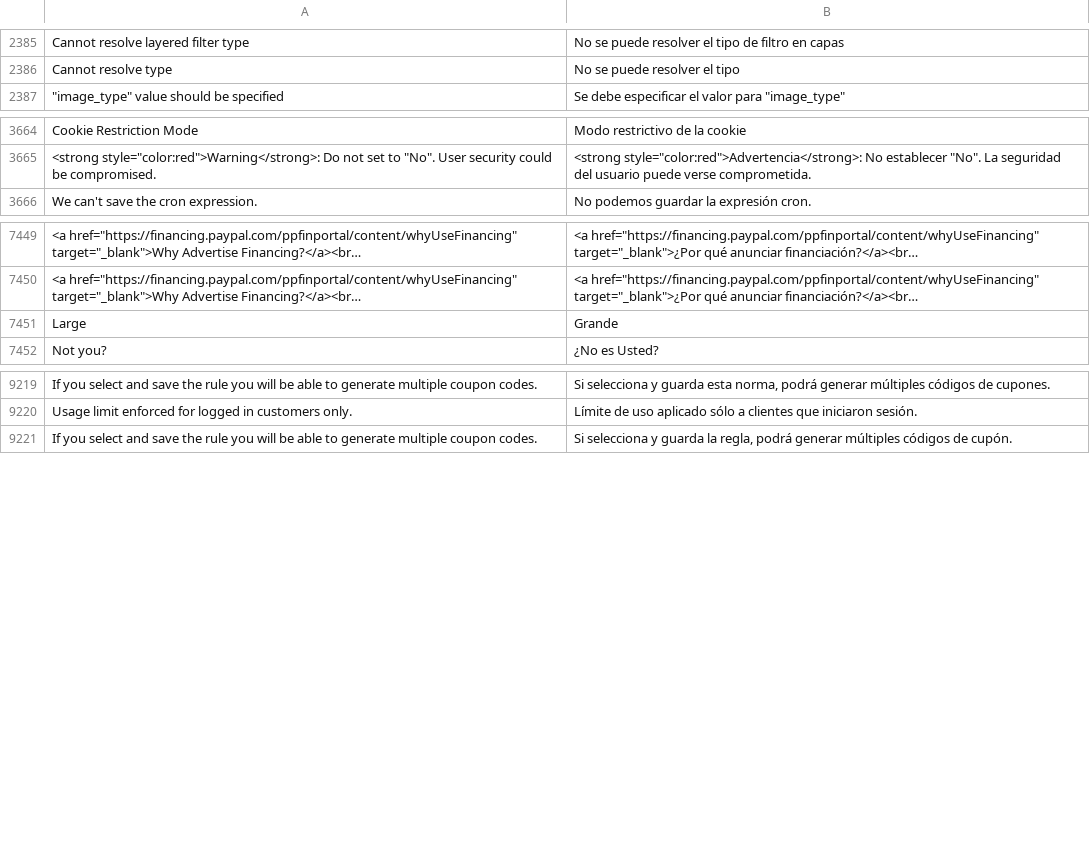
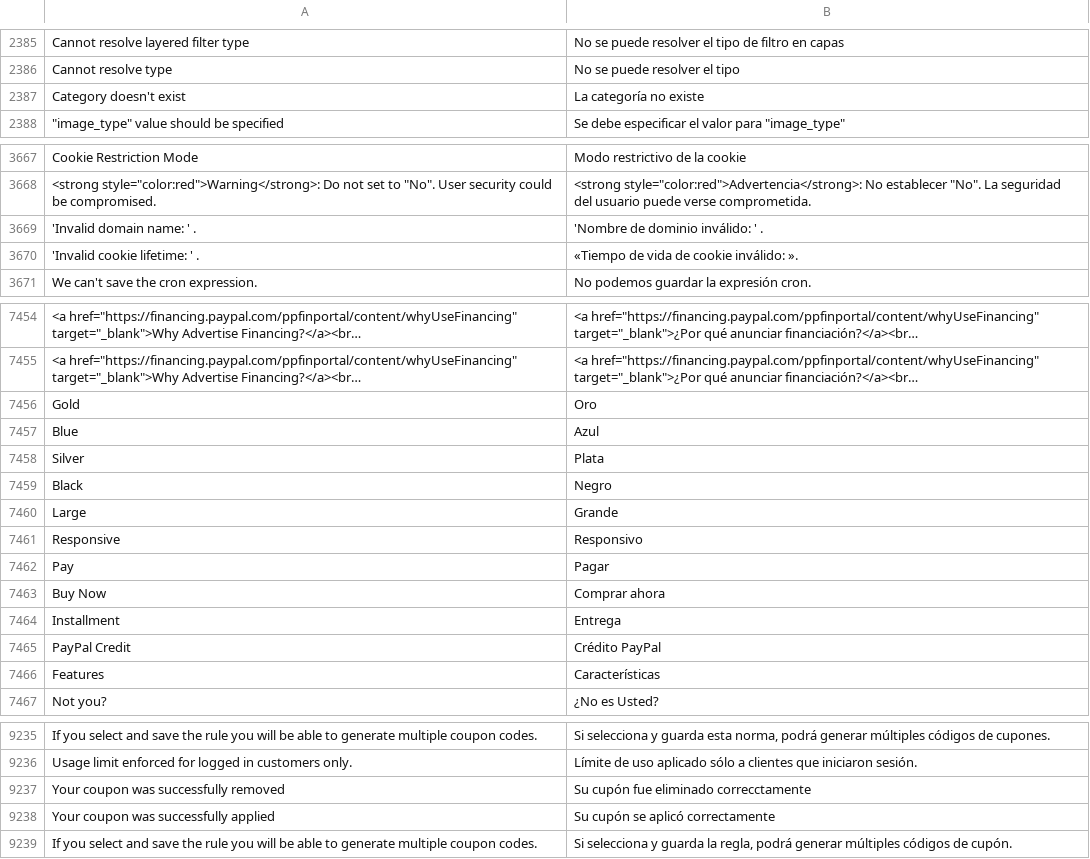
Before and after one commit to magento-l10n/language-es_AR, a CSV file: es_AR.csv, drawn as a sheet; only a part is shown, gaps mark what is left out; long unchanged cells end in …; the diff covers the shown part only; the diff names each change by its address in the sheet, - before the commit and + after, or states it on an @@ line.

Commit message:
Updating translations from Crowdin.

```diff
--- a/es_AR.csv
+++ b/es_AR.csv
+row 2387: Category doesn't exist | La categoría no existe
+row 3669: 'Invalid domain name: ' . | 'Nombre de dominio inválido: ' .
+row 3670: 'Invalid cookie lifetime: ' . | «Tiempo de vida de cookie inválido: ».
+row 7456: Gold | Oro
+row 7457: Blue | Azul
+row 7458: Silver | Plata
+row 7459: Black | Negro
+row 7461: Responsive | Responsivo
+row 7462: Pay | Pagar
+row 7463: Buy Now | Comprar ahora
+row 7464: Installment | Entrega
+row 7465: PayPal Credit | Crédito PayPal
+row 7466: Features | Características
+row 9237: Your coupon was successfully removed | Su cupón fue eliminado correcctamente
+row 9238: Your coupon was successfully applied | Su cupón se aplicó correctamente
```
Also changed, not shown: 4 added rows elsewhere in this file, 1 other file.
